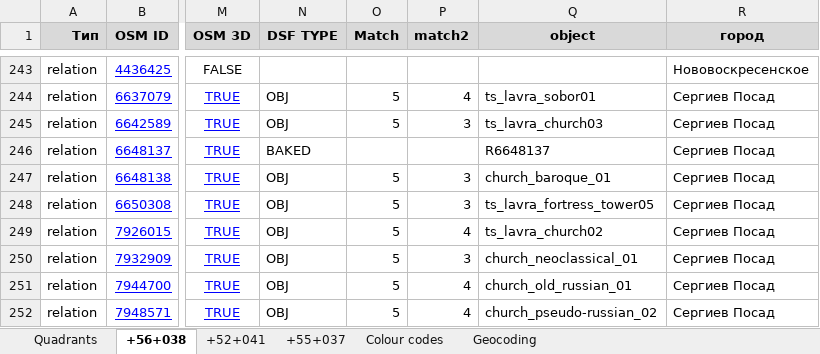
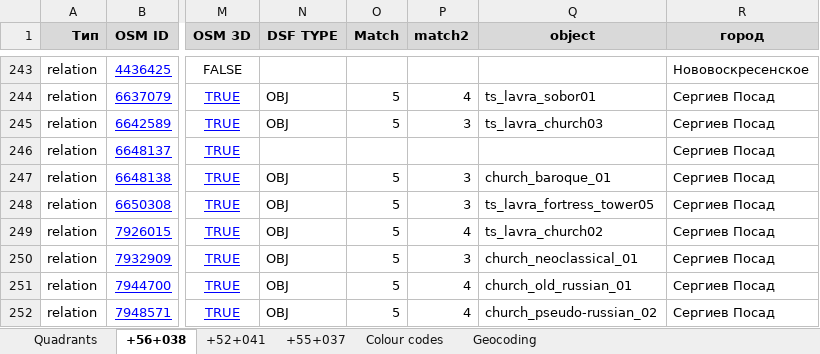
Before and after one commit to Zkir/VFR_LANDMARKS_3D_RU, an Excel workbook: osm-parser.xlsm, sheet +56+038, drawn as a sheet; only a part is shown, gaps mark what is left out; values as stored, in another font and other column widths than the file's, no borders; the diff covers the shown part only; the diff names each change by its address in the sheet, - before the commit and + after, or states it on an @@ line.

```diff
--- a/osm-parser.xlsm (sheet +56+038)
+++ b/osm-parser.xlsm (sheet +56+038)
-N246 (DSF TYPE): BAKED
+N246 (DSF TYPE): (empty)
-Q246 (object): R6648137
+Q246 (object): (empty)
```
Also changed, not shown: 24 edited cells elsewhere in this sheet, 9 other files.
